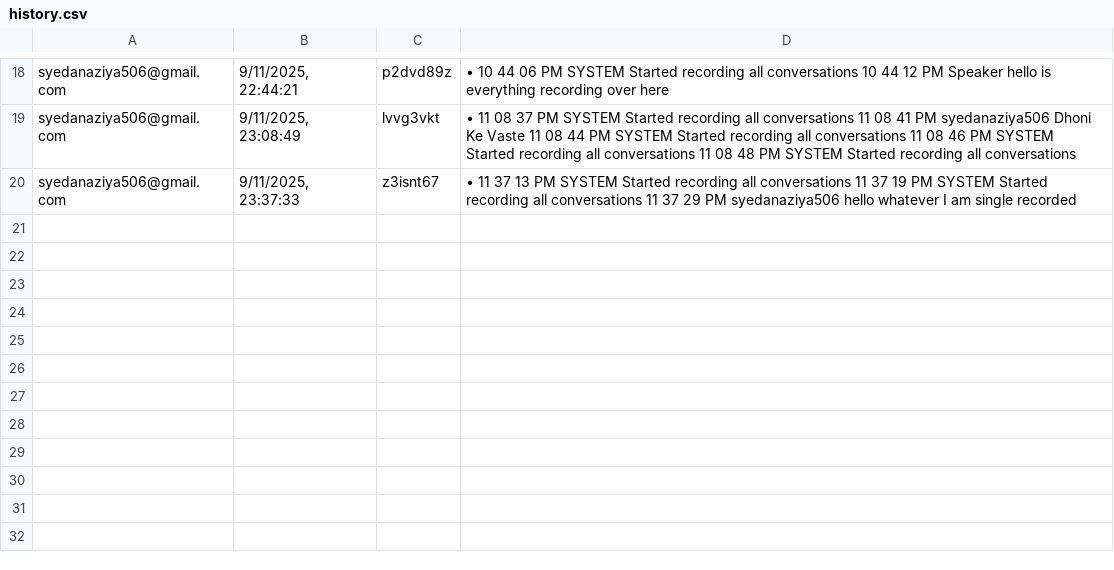
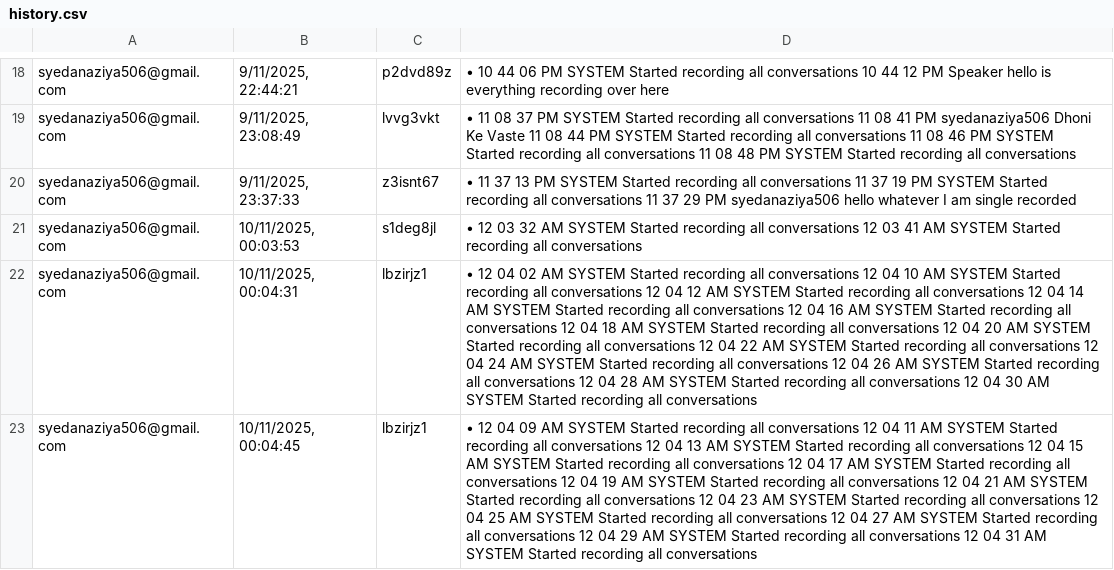
Before and after one commit to Nazia130/TwinTalk-backend, a CSV file: history.csv, drawn as a sheet; only a part is shown, gaps mark what is left out; the diff names each change by its address in the sheet, - before the commit and + after, or states it on an @@ line.

```diff
--- a/history.csv
+++ b/history.csv
+row 21: syedanaziya506@gmail.com | 10/11/2025, 00:03:53 | s1deg8jl | • 12 03 32 AM SYSTEM Started recording all conversations 12 03 41 AM SYSTEM Started recording all conversations
+row 22: syedanaziya506@gmail.com | 10/11/2025, 00:04:31 | lbzirjz1 | • 12 04 02 AM SYSTEM Started recording all conversations 12 04 10 AM SYSTEM Started recording all conversations 12 04 12 AM SYSTEM Started recording all conversations 12 04 14 AM SYSTEM Started recording all conversations 12 04 16 AM SYSTEM Started recording all conversations 12 04 18 AM SYSTEM Started recording all conversations 12 04 20 AM SYSTEM Started recording all conversations 12 04 22 AM SYSTEM Started recording all conversations 12 04 24 AM SYSTEM Started recording all conversations 12 04 26 AM SYSTEM Started recording all conversations 12 04 28 AM SYSTEM Started recording all conversations 12 04 30 AM SYSTEM Started recording all conversations
+row 23: syedanaziya506@gmail.com | 10/11/2025, 00:04:45 | lbzirjz1 | • 12 04 09 AM SYSTEM Started recording all conversations 12 04 11 AM SYSTEM Started recording all conversations 12 04 13 AM SYSTEM Started recording all conversations 12 04 15 AM SYSTEM Started recording all conversations 12 04 17 AM SYSTEM Started recording all conversations 12 04 19 AM SYSTEM Started recording all conversations 12 04 21 AM SYSTEM Started recording all conversations 12 04 23 AM SYSTEM Started recording all conversations 12 04 25 AM SYSTEM Started recording all conversations 12 04 27 AM SYSTEM Started recording all conversations 12 04 29 AM SYSTEM Started recording all conversations 12 04 31 AM SYSTEM Started recording all conversations
```
Also changed, not shown: 1 other file.
